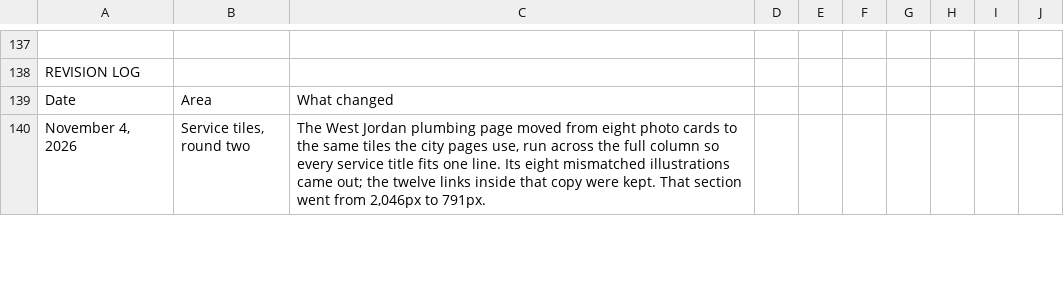
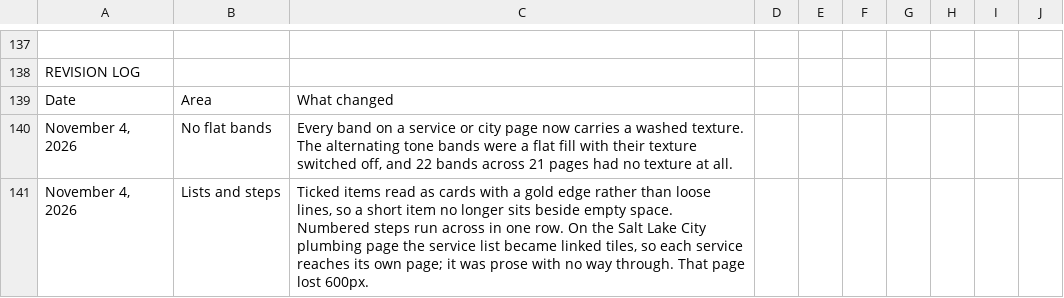
Before and after one commit to fmcawit-eng/sunny-home-services, a CSV file: tools/pagelog.csv, drawn as a sheet; only a part is shown, gaps mark what is left out; the shorter side is filled out with more unchanged rows; the diff covers the shown part only.

```diff
--- a/tools/pagelog.csv
+++ b/tools/pagelog.csv
@@ -139 +139,3 @@ REVISION LOG
 Date,Area,What changed
+"November 4, 2026",No flat bands,"Every band on a service or city page now carries a washed texture. The alternating tone bands were a flat fill with their texture switched off, and 22 bands across 21 pages had no texture at all."
+"November 4, 2026",Lists and steps,"Ticked items read as cards with a gold edge rather than loose lines, so a short item no longer sits beside empty space. Numbered steps run across in one row. On the Salt Lake City plumbing page the service list became linked tiles, so each service reaches its own page; it was prose with no way through. That page lost 600px."
```
Also changed, not shown: 1 added row and 3 edited cells elsewhere in this file, 25 other files.
